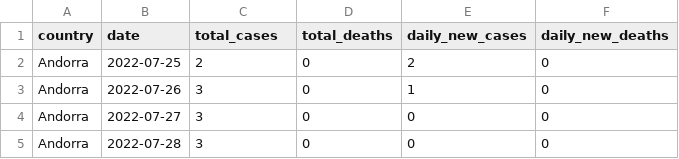
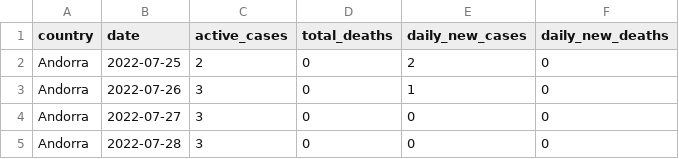
Before and after one commit to V0cr0mE/mspr, a CSV file: donnes_clean/owid-monkeypox-data_clean.csv, drawn as a sheet; only a part is shown.

```diff
--- a/donnes_clean/owid-monkeypox-data_clean.csv
+++ b/donnes_clean/owid-monkeypox-data_clean.csv
@@ -1,2 +1,2 @@
-country,date,total_cases,total_deaths,daily_new_cases,daily_new_deaths
+country,date,active_cases,total_deaths,daily_new_cases,daily_new_deaths
 Andorra,2022-07-25,2,0,2,0
```
Also changed, not shown: 5 other files.
